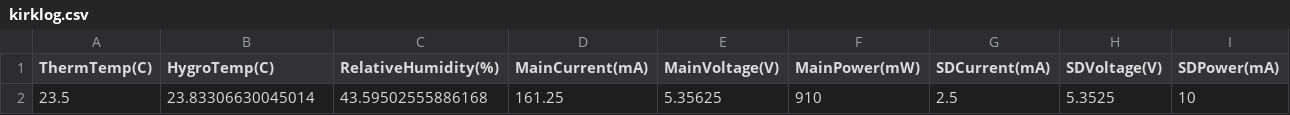
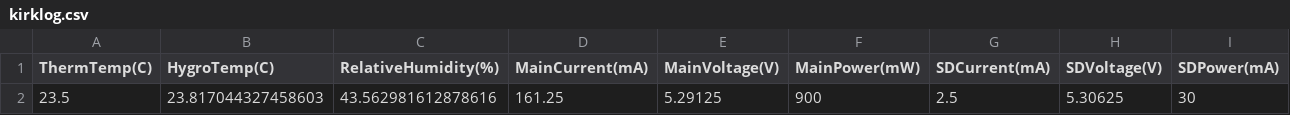
Before and after one commit to rdt249/MemEx, a CSV file: data/kirklog.csv, drawn as a sheet.

Commit message:
commit using update_github script

```diff
--- a/data/kirklog.csv
+++ b/data/kirklog.csv
@@ -1,2 +1,2 @@
 ThermTemp(C),HygroTemp(C),RelativeHumidity(%),MainCurrent(mA),MainVoltage(V),MainPower(mW),SDCurrent(mA),SDVoltage(V),SDPower(mA)
-23.5,23.83306630045014,43.59502555886168,161.25,5.35625,910,2.5,5.3525,10
+23.5,23.817044327458603,43.562981612878616,161.25,5.29125,900,2.5,5.30625,30
```
